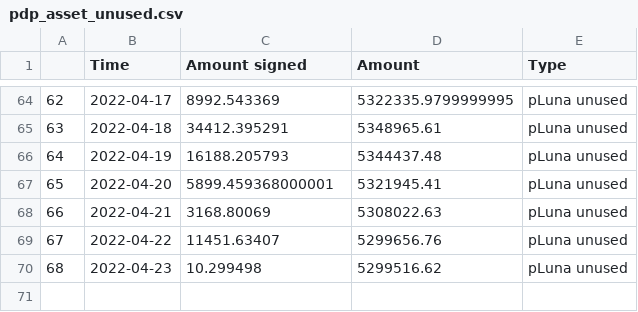
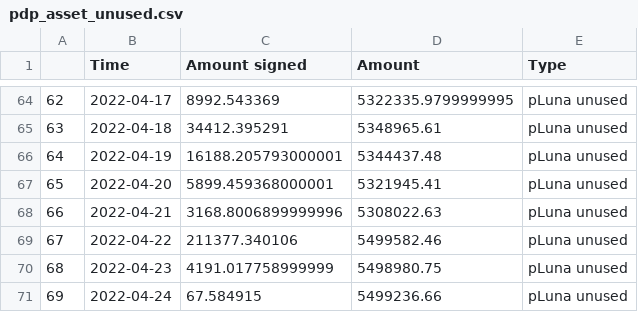
Before and after one commit to IncioMan/prism_analytics, a CSV file: data/processed/pdp_asset_unused.csv, drawn as a sheet; only a part is shown, gaps mark what is left out.

```diff
--- a/data/processed/pdp_asset_unused.csv
+++ b/data/processed/pdp_asset_unused.csv
@@ -65,6 +65,7 @@
 63,2022-04-18,34412.395291,5348965.61,pLuna unused
-64,2022-04-19,16188.205793,5344437.48,pLuna unused
+64,2022-04-19,16188.205793000001,5344437.48,pLuna unused
 65,2022-04-20,5899.459368000001,5321945.41,pLuna unused
-66,2022-04-21,3168.80069,5308022.63,pLuna unused
-67,2022-04-22,11451.63407,5299656.76,pLuna unused
-68,2022-04-23,10.299498,5299516.62,pLuna unused
+66,2022-04-21,3168.8006899999996,5308022.63,pLuna unused
+67,2022-04-22,211377.340106,5499582.46,pLuna unused
+68,2022-04-23,4191.017758999999,5498980.75,pLuna unused
+69,2022-04-24,67.584915,5499236.66,pLuna unused
```
Also changed, not shown: data/processed/amps_activity.csv, data/processed/aprs.csv, 9 other files.
